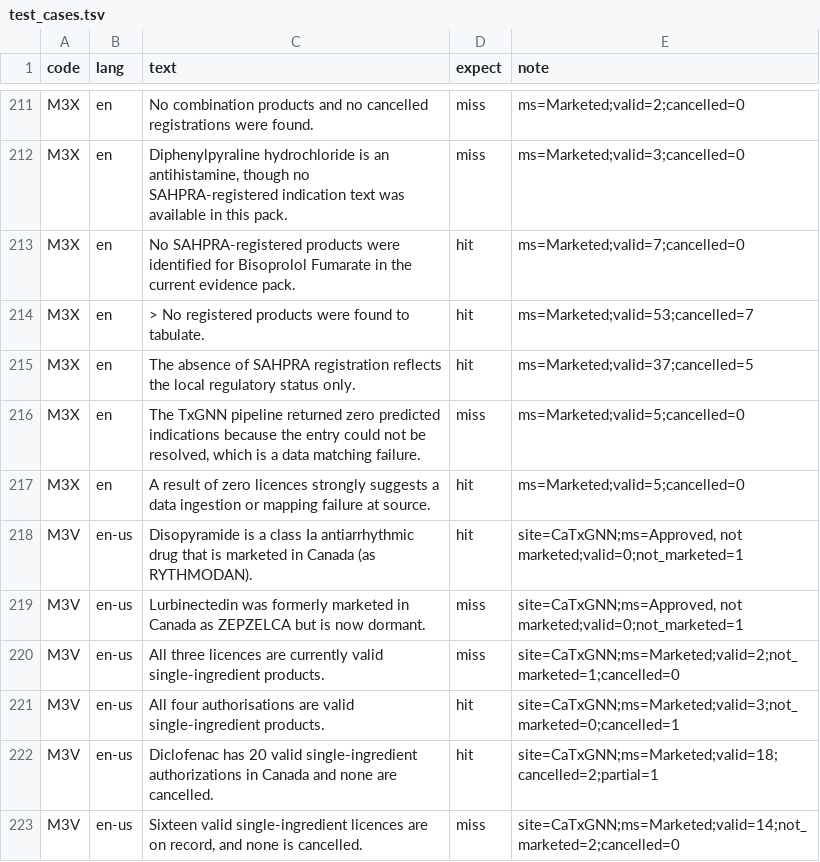
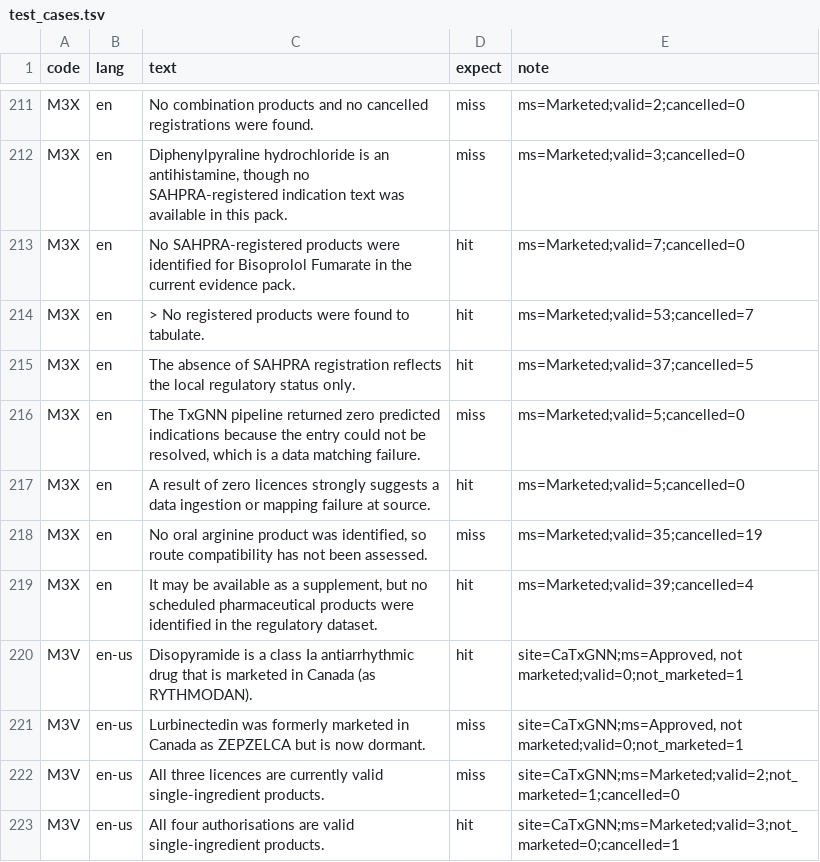
Before and after one commit to yao-care/UsTxGNN, a TSV file: tools/txgnn/.claude/check_rules/test_cases.tsv, drawn as a sheet; only a part is shown, gaps mark what is left out; the shorter side is filled out with more unchanged rows.

```diff
--- a/tools/txgnn/.claude/check_rules/test_cases.tsv
+++ b/tools/txgnn/.claude/check_rules/test_cases.tsv
@@ -217,2 +217,4 @@ M3X	en	The TxGNN pipeline returned zero predicted indications because the entry
 M3X	en	A result of zero licences strongly suggests a data ingestion or mapping failure at source.	hit	ms=Marketed;valid=5;cancelled=0
+M3X	en	No oral arginine product was identified, so route compatibility has not been assessed.	miss	ms=Marketed;valid=35;cancelled=19
+M3X	en	It may be available as a supplement, but no scheduled pharmaceutical products were identified in the regulatory dataset.	hit	ms=Marketed;valid=39;cancelled=4
 M3V	en-us	Disopyramide is a class Ia antiarrhythmic drug that is marketed in Canada (as RYTHMODAN).	hit	site=CaTxGNN;ms=Approved, not marketed;valid=0;not_marketed=1
```
Also changed, not shown: 3 other files.
